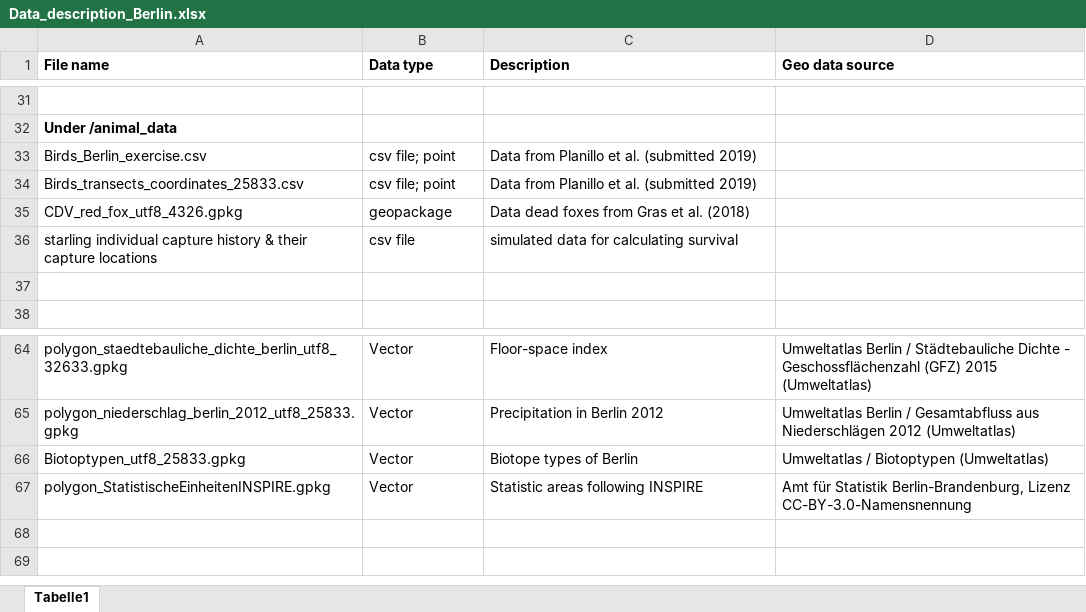
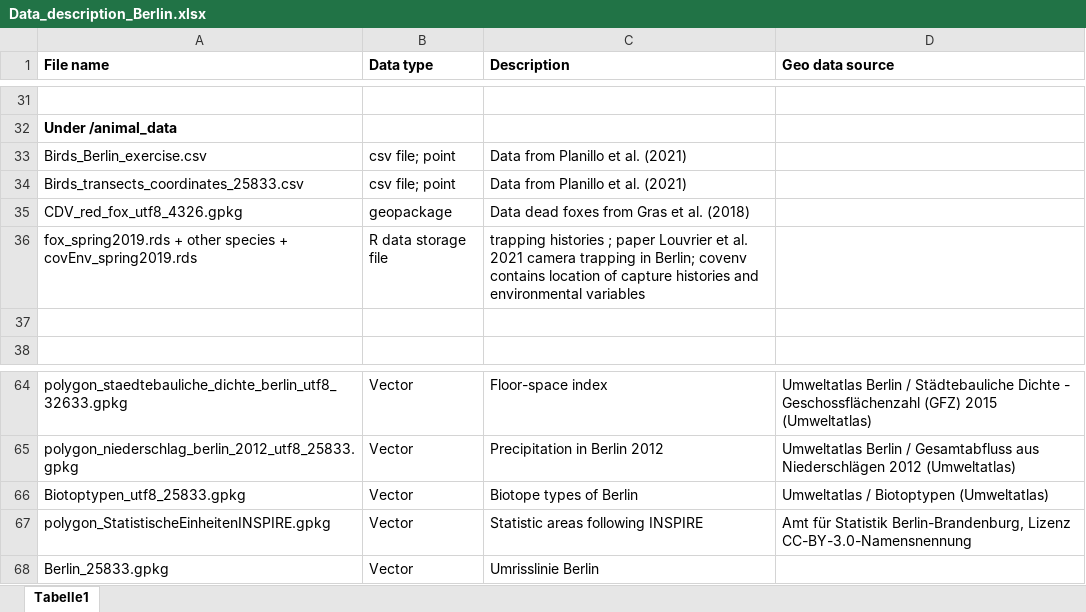
Before and after one commit to EcoDynIZW/d6_teaching_collection, an Excel workbook: data/data_berlin/Data_description_Berlin.xlsx, sheet Tabelle1, drawn as a sheet; only a part is shown, gaps mark what is left out; values as stored, in another font and other column widths than the file's, no borders; removed rows and columns are numbered as before the commit, all else as after; the diff names each change by its address in the sheet, - before the commit and + after, or states it on an @@ line.

Commit message:
Update Data_description_Berlin.xlsx

```diff
--- a/data/data_berlin/Data_description_Berlin.xlsx (sheet Tabelle1)
+++ b/data/data_berlin/Data_description_Berlin.xlsx (sheet Tabelle1)
-C33:C34 (Description): Data from Planillo et al. (submitted 2019)
+C33:C34 (Description): Data from Planillo et al. (2021)
-row 36: starling individual capture history & their capture locations | csv file | simulated data for calculating survival
+row 36: fox_spring2019.rds + other species + covEnv_spring2019.rds | R data storage file | trapping histories ; paper Louvrier et al. 2021 camera trapping in Berlin; covenv contains location of capture histories and environmental variables
+row 68: Berlin_25833.gpkg | Vector | Umrisslinie Berlin
```
